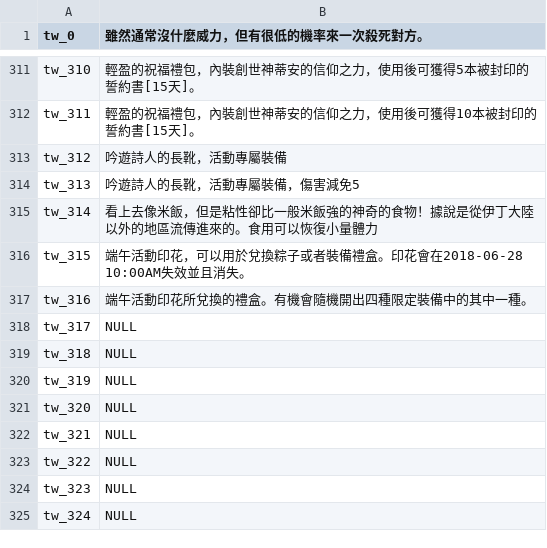
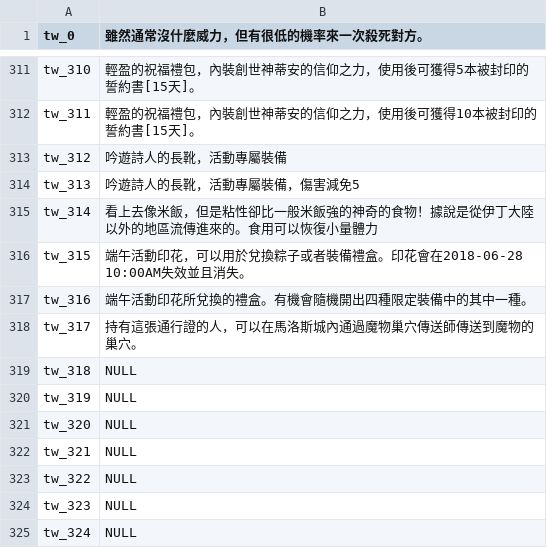
Before and after one commit to oberon-wu/teon-lang, a CSV file: desc/desc_tw.csv, drawn as a sheet; only a part is shown, gaps mark what is left out.

```diff
--- a/desc/desc_tw.csv
+++ b/desc/desc_tw.csv
@@ -317,3 +317,3 @@ tw_315,"端午活動印花，可以用於兌換粽子或者裝備禮盒。印花
 tw_316,"端午活動印花所兌換的禮盒。有機會隨機開出四種限定裝備中的其中一種。"
-tw_317,NULL
+tw_317,"持有這張通行證的人，可以在馬洛斯城內通過魔物巢穴傳送師傳送到魔物的巢穴。"
 tw_318,NULL
```
Also changed, not shown: desc/desc_cn.csv, name/name_cn.csv, 1 other file.
